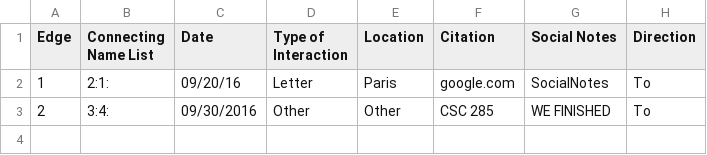
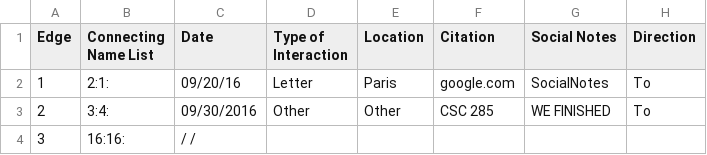
Before and after one commit to AugustanaCSC285Fall16/FlickerRepo, a CSV file: FlickerProject/DataFiles/ConnectionData.csv, drawn as a sheet; the diff names each change by its address in the sheet, - before the commit and + after, or states it on an @@ line.

```diff
--- a/FlickerProject/DataFiles/ConnectionData.csv
+++ b/FlickerProject/DataFiles/ConnectionData.csv
+row 4: 3 | 16:16: | / /
```
Also changed, not shown: FlickerProject/DataFiles/PersonData.csv, 3 other files.
